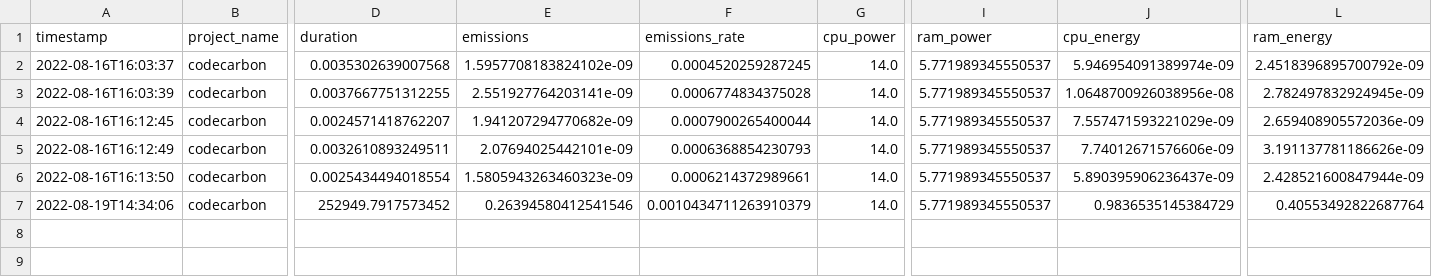
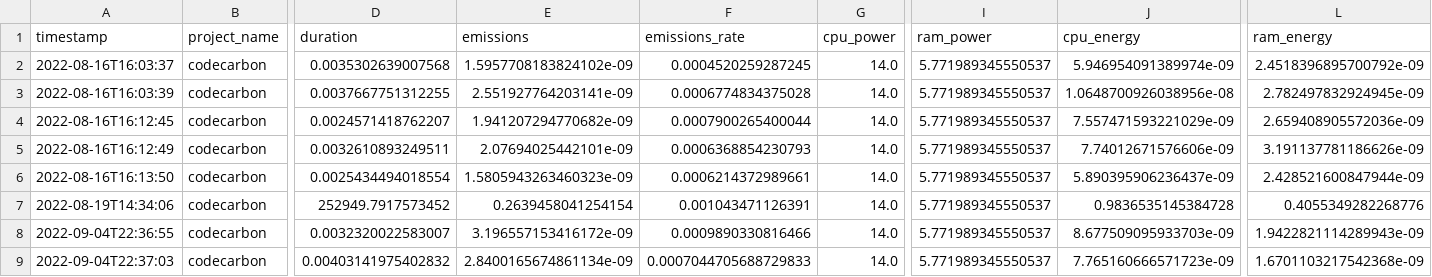
Before and after one commit to ElePan/green-computing-python-rest-api, a CSV file: emissions.csv, drawn as a sheet; only a part is shown, gaps mark what is left out; rows hold the shown columns only; the diff names each change by its address in the sheet, - before the commit and + after, or states it on an @@ line.

```diff
--- a/emissions.csv
+++ b/emissions.csv
-E7 (emissions): 0.26394580412541546
+E7 (emissions): 0.2639458041254154
-F7 (emissions_rate): 0.0010434711263910379
+F7 (emissions_rate): 0.001043471126391
-J7 (cpu_energy): 0.9836535145384729
+J7 (cpu_energy): 0.9836535145384728
-L7 (ram_energy): 0.40553492822687764
+L7 (ram_energy): 0.4055349282268776
+row 8: 2022-09-04T22:36:55 | codecarbon | 0.0032320022583007 | 3.196557153416172e-09 | 0.0009890330816466 | 14.0 | 5.771989345550537 | 8.677509095933703e-09 | 1.9422821114289943e-09
+row 9: 2022-09-04T22:37:03 | codecarbon | 0.00403141975402832 | 2.8400165674861134e-09 | 0.0007044705688729833 | 14.0 | 5.771989345550537 | 7.765160666571723e-09 | 1.6701103217542368e-09
```
Also changed, not shown: 2 other files.
